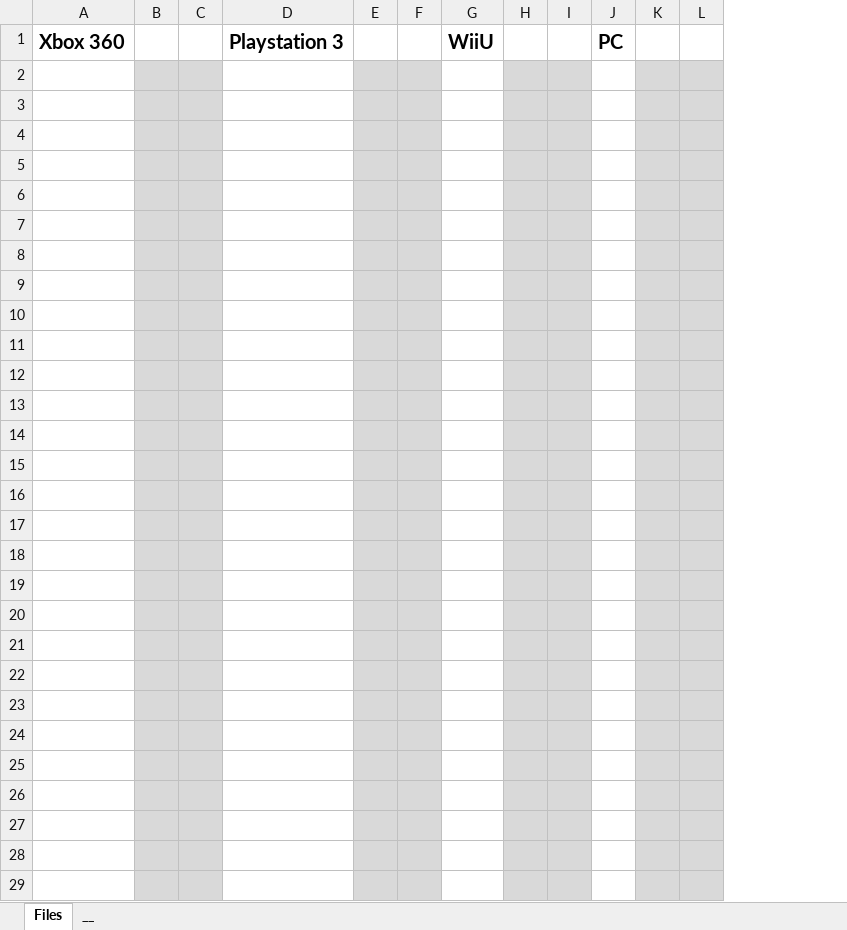
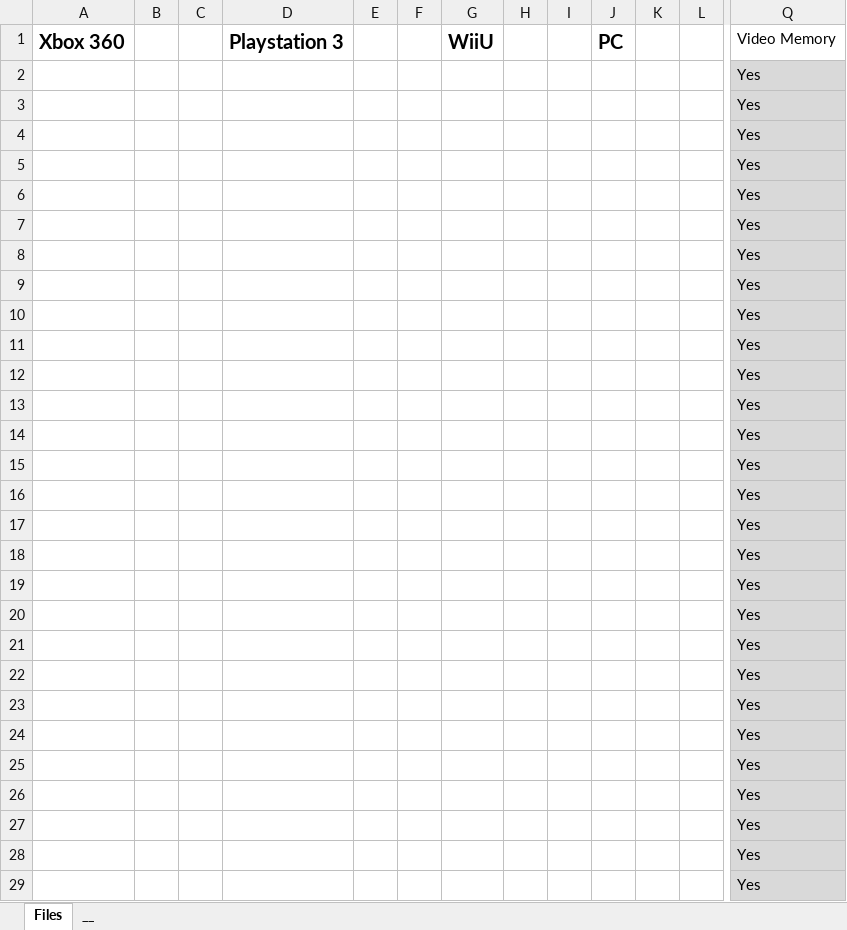
Before and after one commit to PwneeStudios/Cloudberry-Kingdom-Content, an Excel workbook: Proj.xlsx, sheet Files, drawn as a sheet; only a part is shown, gaps mark what is left out; values as stored, in another font and other column widths than the file's, no borders; conditional formats not drawn; the diff covers the shown part only; the diff names each change by its address in the sheet, - before the commit and + after, or states it on an @@ line.

Commit message:
Can now specifiy if a file should be loaded in video memory or not on the PS3 (specified in the Proj excel file)

```diff
--- a/Proj.xlsx (sheet Files)
+++ b/Proj.xlsx (sheet Files)
+column Q, rows 1-29: Video Memory | Yes | Yes | Yes | Yes | Yes | Yes | Yes | Yes | Yes | Yes | Yes | Yes | Yes | Yes | Yes | Yes | Yes | Yes | Yes | Yes | Yes | Yes | Yes | Yes | Yes | Yes | Yes | Yes
-B2:C29 fill: #D9D9D9
+B2:C29 fill: none
-E2:F29 fill: #D9D9D9
+E2:F29 fill: none
-H2:I29 fill: #D9D9D9
+H2:I29 fill: none
-K2:L29 fill: #D9D9D9
+K2:L29 fill: none
```
Also changed, not shown: 82 edited cells and cell formats elsewhere in this sheet, 2 other files.
